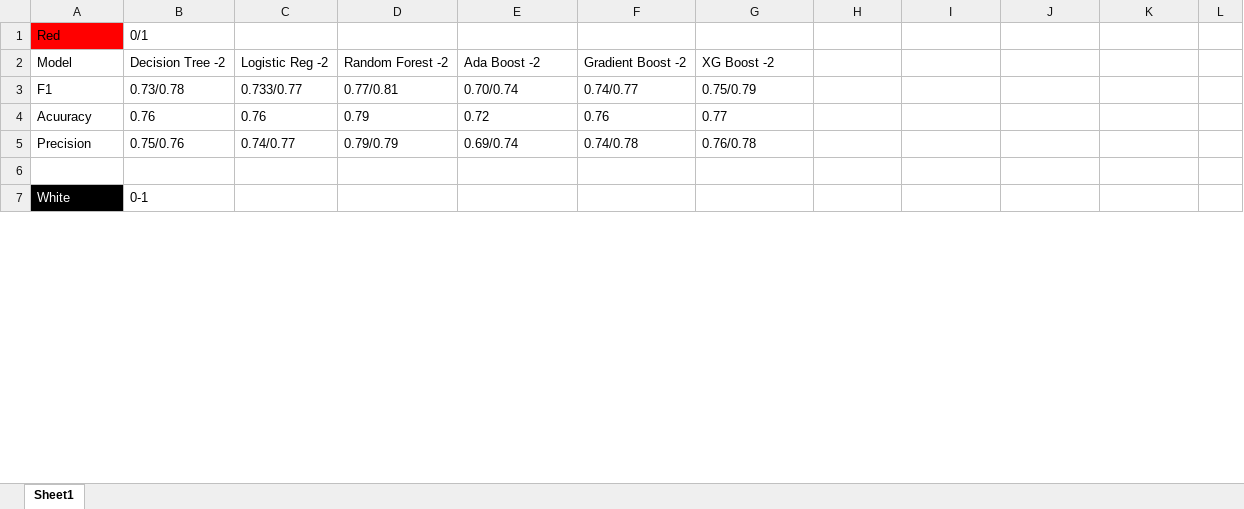
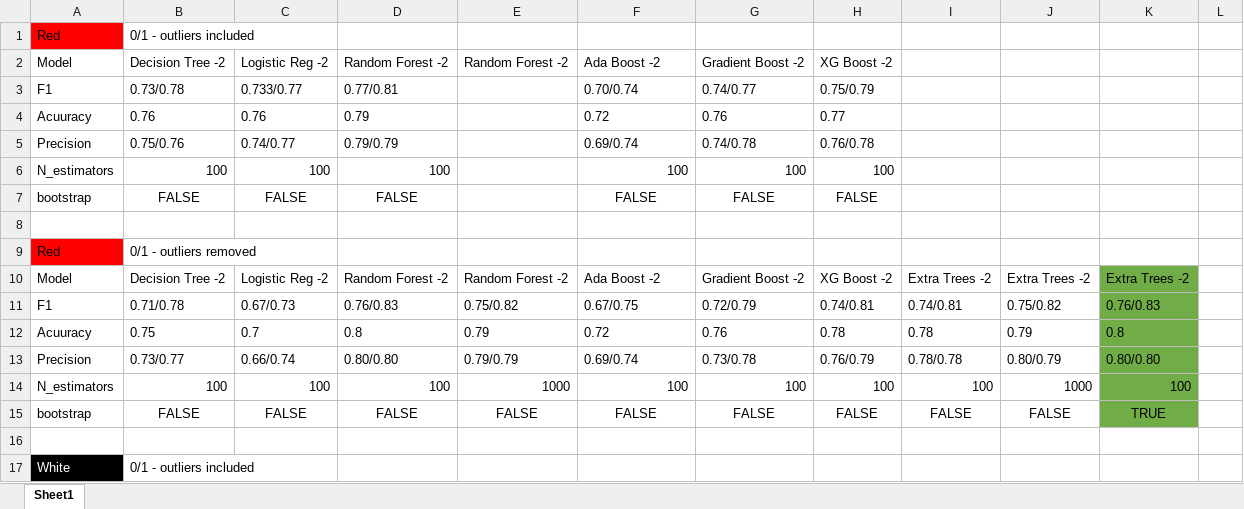
Before and after one commit to serenaremlang/Wine-Quality-Snobs, an Excel workbook: Resources/Model Tracker.xlsx, sheet Sheet1, drawn as a sheet; only a part is shown; values as stored, in another font and other column widths than the file's, no borders; addresses are those after the commit; the diff covers the shown part only; the diff names each change by its address in the sheet, - before the commit and + after, or states it on an @@ line.

Commit message:
Cleaned up and added in model perforamce to tracker

```diff
--- a/Resources/Model Tracker.xlsx (sheet Sheet1)
+++ b/Resources/Model Tracker.xlsx (sheet Sheet1)
-B1: 0/1
+B1: 0/1 - outliers included
-E2: Ada Boost -2
+E2: Random Forest -2
-F2: Gradient Boost -2
+F2: Ada Boost -2
-G2: XG Boost -2
+G2: Gradient Boost -2
-H2: (empty)
+H2: XG Boost -2
-E3: 0.70/0.74
+E3: (empty)
-F3: 0.74/0.77
+F3: 0.70/0.74
-G3: 0.75/0.79
+G3: 0.74/0.77
-H3: (empty)
+H3: 0.75/0.79
-E4: 0.72
+E4: (empty)
-F4: 0.76
+F4: 0.72
-G4: 0.77
+G4: 0.76
-H4: (empty)
+H4: 0.77
-E5: 0.69/0.74
+E5: (empty)
-F5: 0.74/0.78
+F5: 0.69/0.74
-G5: 0.76/0.78
+G5: 0.74/0.78
-H5: (empty)
+H5: 0.76/0.78
+row 6: N_estimators | 100 | 100 | 100 |  | 100 | 100 | 100
+row 7: bootstrap | FALSE | FALSE | FALSE |  | FALSE | FALSE | FALSE
+row 9: Red | 0/1 - outliers removed
+row 10: Model | Decision Tree -2 | Logistic Reg -2 | Random Forest -2 | Random Forest -2 | Ada Boost -2 | Gradient Boost -2 | XG Boost -2 | Extra Trees -2 | Extra Trees -2 | Extra Trees -2
+row 11: F1 | 0.71/0.78 | 0.67/0.73 | 0.76/0.83 | 0.75/0.82 | 0.67/0.75 | 0.72/0.79 | 0.74/0.81 | 0.74/0.81 | 0.75/0.82 | 0.76/0.83
+row 12: Acuuracy | 0.75 | 0.7 | 0.8 | 0.79 | 0.72 | 0.76 | 0.78 | 0.78 | 0.79 | 0.8
+row 13: Precision | 0.73/0.77 | 0.66/0.74 | 0.80/0.80 | 0.79/0.79 | 0.69/0.74 | 0.73/0.78 | 0.76/0.79 | 0.78/0.78 | 0.80/0.79 | 0.80/0.80
+row 14: N_estimators | 100 | 100 | 100 | 1000 | 100 | 100 | 100 | 100 | 1000 | 100
+row 15: bootstrap | FALSE | FALSE | FALSE | FALSE | FALSE | FALSE | FALSE | FALSE | FALSE | TRUE
+row 16: (empty)
-B17: 0-1
+B17: 0/1 - outliers included
```
Also changed, not shown: 10 added rows, 28 edited cells and cell formats elsewhere in this sheet, 3 other files.
